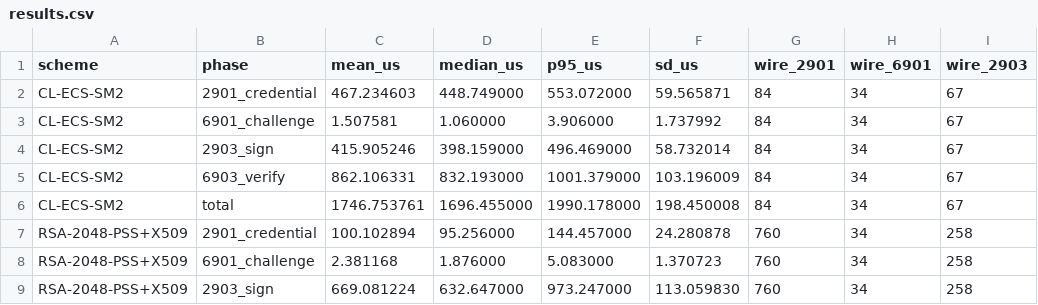
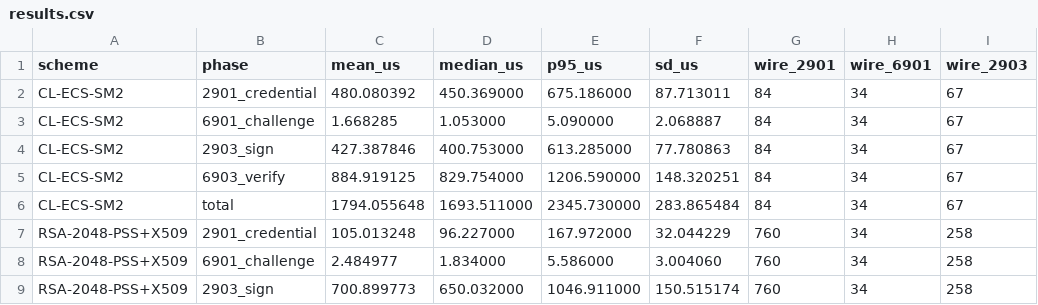
Before and after one commit to torrowandyou/uds29-benchmark, a CSV file: results/root-c202605211665597-linux-x86_64/results.csv, drawn as a sheet; only a part is shown; the diff covers the shown part only; the diff names each change by its address in the sheet, - before the commit and + after, or states it on an @@ line.

Commit message:
Refresh benchmark results for root-c202605211665597-linux-x86_64

```diff
--- a/results/root-c202605211665597-linux-x86_64/results.csv
+++ b/results/root-c202605211665597-linux-x86_64/results.csv
-C2 (mean_us): 467.234603
+C2 (mean_us): 480.080392
-D2 (median_us): 448.749000
+D2 (median_us): 450.369000
-E2 (p95_us): 553.072000
+E2 (p95_us): 675.186000
-F2 (sd_us): 59.565871
+F2 (sd_us): 87.713011
-C3 (mean_us): 1.507581
+C3 (mean_us): 1.668285
-D3 (median_us): 1.060000
+D3 (median_us): 1.053000
-E3 (p95_us): 3.906000
+E3 (p95_us): 5.090000
-F3 (sd_us): 1.737992
+F3 (sd_us): 2.068887
-C4 (mean_us): 415.905246
+C4 (mean_us): 427.387846
-D4 (median_us): 398.159000
+D4 (median_us): 400.753000
-E4 (p95_us): 496.469000
+E4 (p95_us): 613.285000
-F4 (sd_us): 58.732014
+F4 (sd_us): 77.780863
-C5 (mean_us): 862.106331
+C5 (mean_us): 884.919125
-D5 (median_us): 832.193000
+D5 (median_us): 829.754000
-E5 (p95_us): 1001.379000
+E5 (p95_us): 1206.590000
-F5 (sd_us): 103.196009
+F5 (sd_us): 148.320251
-C6 (mean_us): 1746.753761
+C6 (mean_us): 1794.055648
-D6 (median_us): 1696.455000
+D6 (median_us): 1693.511000
-E6 (p95_us): 1990.178000
+E6 (p95_us): 2345.730000
-F6 (sd_us): 198.450008
+F6 (sd_us): 283.865484
-C7 (mean_us): 100.102894
+C7 (mean_us): 105.013248
-D7 (median_us): 95.256000
+D7 (median_us): 96.227000
-E7 (p95_us): 144.457000
+E7 (p95_us): 167.972000
-F7 (sd_us): 24.280878
+F7 (sd_us): 32.044229
-C8 (mean_us): 2.381168
+C8 (mean_us): 2.484977
-D8 (median_us): 1.876000
+D8 (median_us): 1.834000
-E8 (p95_us): 5.083000
+E8 (p95_us): 5.586000
-F8 (sd_us): 1.370723
+F8 (sd_us): 3.004060
-C9 (mean_us): 669.081224
+C9 (mean_us): 700.899773
-D9 (median_us): 632.647000
+D9 (median_us): 650.032000
-E9 (p95_us): 973.247000
+E9 (p95_us): 1046.911000
-F9 (sd_us): 113.059830
+F9 (sd_us): 150.515174
```
Also changed, not shown: 47 edited cells elsewhere in this file, 4 other files.
